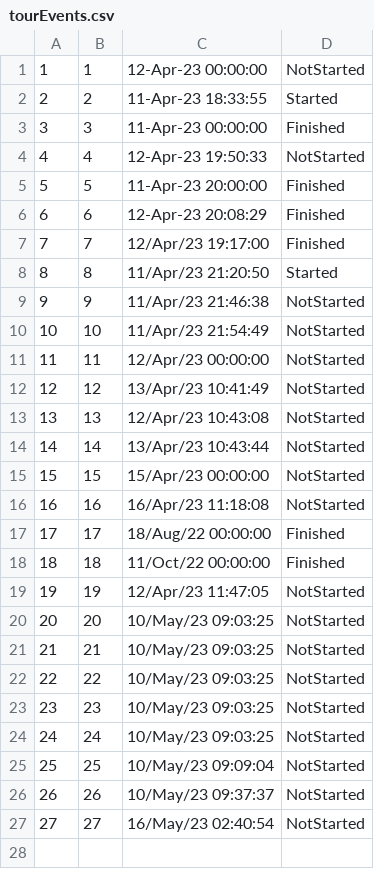
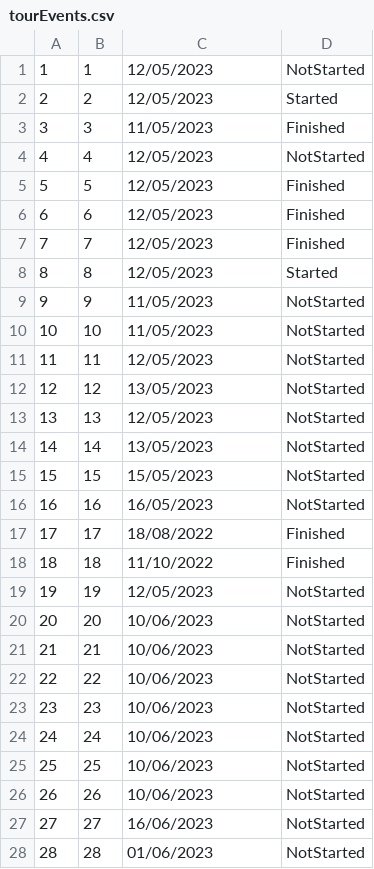
Before and after one commit to ayadjo/Grupa7_TimC, a CSV file: InitialProject/Resources/Data/tourEvents.csv, drawn as a sheet; only a part is shown; the diff covers the shown part only.

```diff
--- a/InitialProject/Resources/Data/tourEvents.csv
+++ b/InitialProject/Resources/Data/tourEvents.csv
@@ -1,27 +1,28 @@
-1|1|12-Apr-23 00:00:00|NotStarted
-2|2|11-Apr-23 18:33:55|Started
-3|3|11-Apr-23 00:00:00|Finished
-4|4|12-Apr-23 19:50:33|NotStarted
-5|5|11-Apr-23 20:00:00|Finished
-6|6|12-Apr-23 20:08:29|Finished
-7|7|12/Apr/23 19:17:00|Finished
-8|8|11/Apr/23 21:20:50|Started
-9|9|11/Apr/23 21:46:38|NotStarted
-10|10|11/Apr/23 21:54:49|NotStarted
-11|11|12/Apr/23 00:00:00|NotStarted
-12|12|13/Apr/23 10:41:49|NotStarted
-13|13|12/Apr/23 10:43:08|NotStarted
-14|14|13/Apr/23 10:43:44|NotStarted
-15|15|15/Apr/23 00:00:00|NotStarted
-16|16|16/Apr/23 11:18:08|NotStarted
-17|17|18/Aug/22 00:00:00|Finished
-18|18|11/Oct/22 00:00:00|Finished
-19|19|12/Apr/23 11:47:05|NotStarted
-20|20|10/May/23 09:03:25|NotStarted
-21|21|10/May/23 09:03:25|NotStarted
-22|22|10/May/23 09:03:25|NotStarted
-23|23|10/May/23 09:03:25|NotStarted
-24|24|10/May/23 09:03:25|NotStarted
-25|25|10/May/23 09:09:04|NotStarted
-26|26|10/May/23 09:37:37|NotStarted
-27|27|16/May/23 02:40:54|NotStarted
+1|1|12/05/2023|NotStarted
+2|2|12/05/2023|Started
+3|3|11/05/2023|Finished
+4|4|12/05/2023|NotStarted
+5|5|12/05/2023|Finished
+6|6|12/05/2023|Finished
+7|7|12/05/2023|Finished
+8|8|12/05/2023|Started
+9|9|11/05/2023|NotStarted
+10|10|11/05/2023|NotStarted
+11|11|12/05/2023|NotStarted
+12|12|13/05/2023|NotStarted
+13|13|12/05/2023|NotStarted
+14|14|13/05/2023|NotStarted
+15|15|15/05/2023|NotStarted
+16|16|16/05/2023|NotStarted
+17|17|18/08/2022|Finished
+18|18|11/10/2022|Finished
+19|19|12/05/2023|NotStarted
+20|20|10/06/2023|NotStarted
+21|21|10/06/2023|NotStarted
+22|22|10/06/2023|NotStarted
+23|23|10/06/2023|NotStarted
+24|24|10/06/2023|NotStarted
+25|25|10/06/2023|NotStarted
+26|26|10/06/2023|NotStarted
+27|27|16/06/2023|NotStarted
+28|28|01/06/2023|NotStarted
```
Also changed, not shown: 16 added rows elsewhere in this file, InitialProject/Resources/Data/images.csv, InitialProject/Resources/Data/tourPoints.csv, 41 other files.
